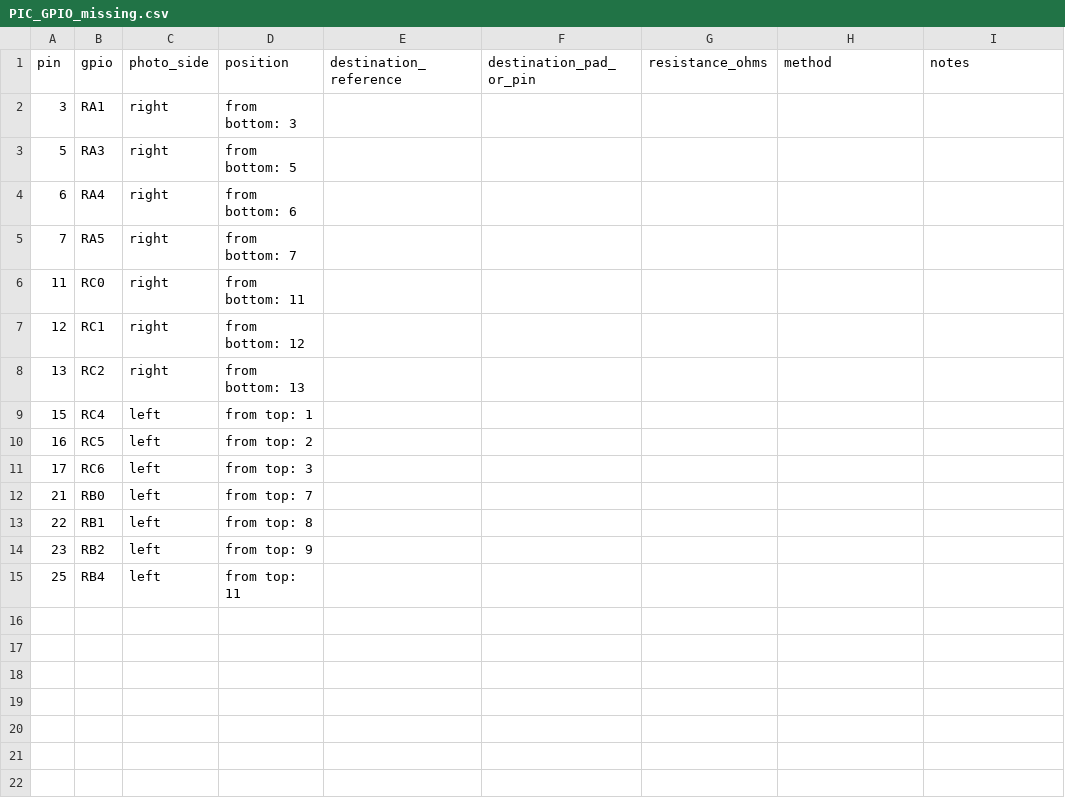
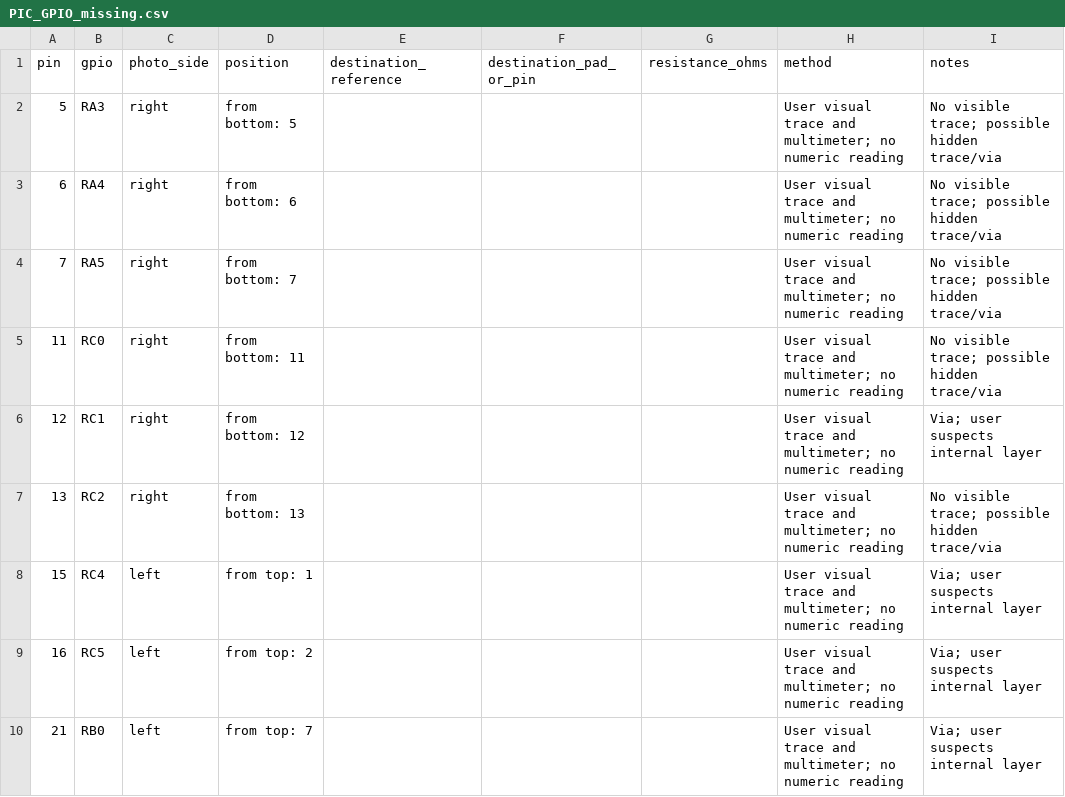
Before and after one commit to kerby2000/PetSafe-PCB, a CSV file: evidence/PIC_GPIO_missing.csv, drawn as a sheet.

Commit message:
Incorporate measured PIC mappings and front-rear via evidence

```diff
--- a/evidence/PIC_GPIO_missing.csv
+++ b/evidence/PIC_GPIO_missing.csv
@@ -1,15 +1,10 @@
 pin,gpio,photo_side,position,destination_reference,destination_pad_or_pin,resistance_ohms,method,notes
-3,RA1,right,from bottom: 3,,,,,
-5,RA3,right,from bottom: 5,,,,,
-6,RA4,right,from bottom: 6,,,,,
-7,RA5,right,from bottom: 7,,,,,
-11,RC0,right,from bottom: 11,,,,,
-12,RC1,right,from bottom: 12,,,,,
-13,RC2,right,from bottom: 13,,,,,
-15,RC4,left,from top: 1,,,,,
-16,RC5,left,from top: 2,,,,,
-17,RC6,left,from top: 3,,,,,
-21,RB0,left,from top: 7,,,,,
-22,RB1,left,from top: 8,,,,,
-23,RB2,left,from top: 9,,,,,
-25,RB4,left,from top: 11,,,,,
+5,RA3,right,from bottom: 5,,,,User visual trace and multimeter; no numeric reading,No visible trace; possible hidden trace/via
+6,RA4,right,from bottom: 6,,,,User visual trace and multimeter; no numeric reading,No visible trace; possible hidden trace/via
+7,RA5,right,from bottom: 7,,,,User visual trace and multimeter; no numeric reading,No visible trace; possible hidden trace/via
+11,RC0,right,from bottom: 11,,,,User visual trace and multimeter; no numeric reading,No visible trace; possible hidden trace/via
+12,RC1,right,from bottom: 12,,,,User visual trace and multimeter; no numeric reading,Via; user suspects internal layer
+13,RC2,right,from bottom: 13,,,,User visual trace and multimeter; no numeric reading,No visible trace; possible hidden trace/via
+15,RC4,left,from top: 1,,,,User visual trace and multimeter; no numeric reading,Via; user suspects internal layer
+16,RC5,left,from top: 2,,,,User visual trace and multimeter; no numeric reading,Via; user suspects internal layer
+21,RB0,left,from top: 7,,,,User visual trace and multimeter; no numeric reading,Via; user suspects internal layer
```
Also changed, not shown: evidence/completion_audit.csv, evidence/components.csv, 41 other files.
